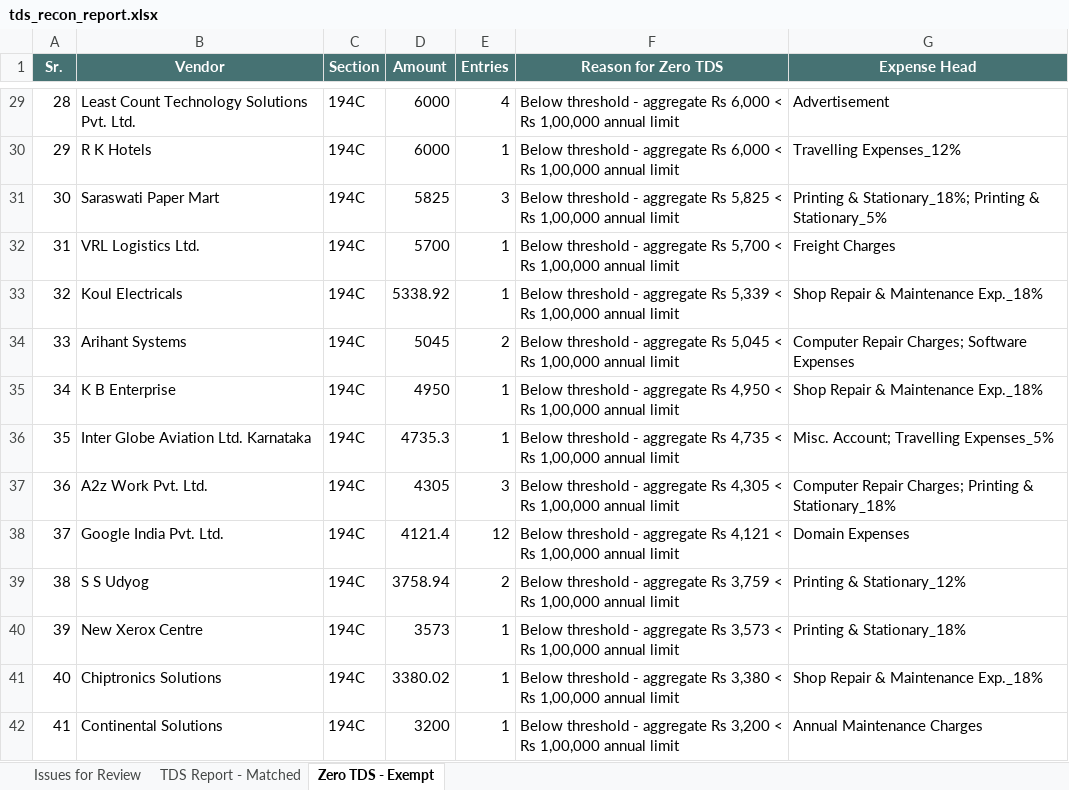
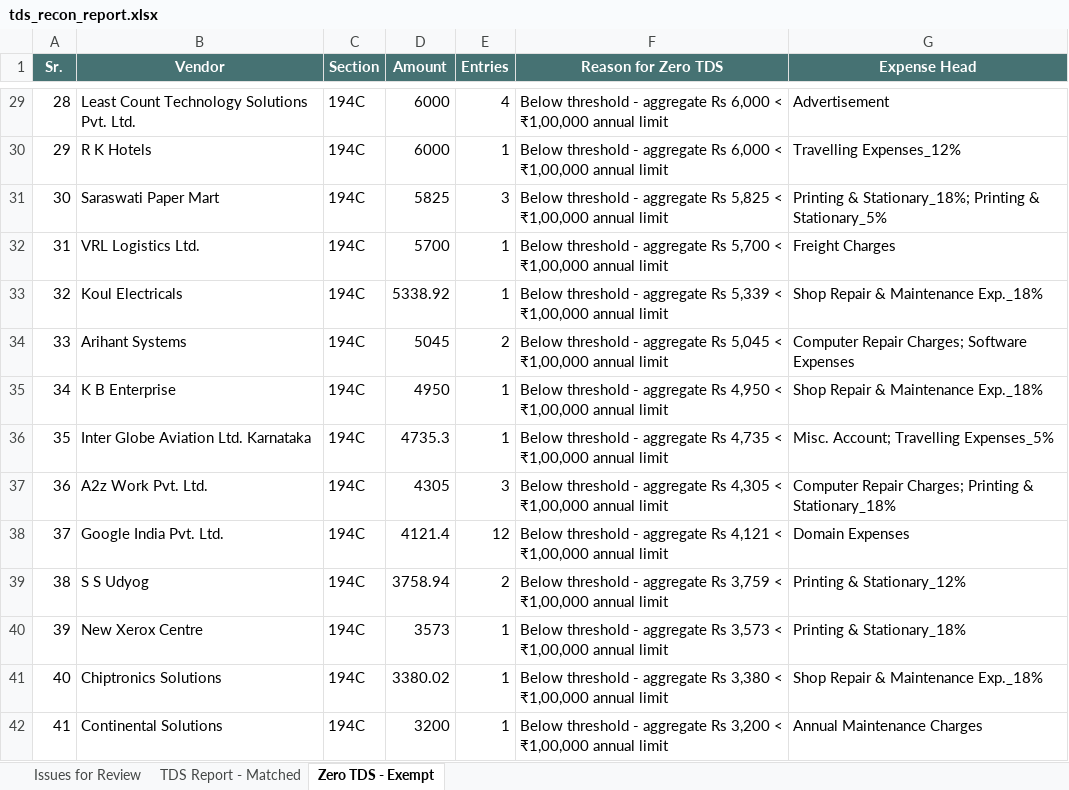
Before and after one commit to Scaleupcfoai/aitdsrecon, an Excel workbook: tds-recon/data/results/tds_recon_report.xlsx, sheet Zero TDS - Exempt, drawn as a sheet; only a part is shown, gaps mark what is left out; values as stored, in another font and other column widths than the file's, no borders; the diff covers the shown part only; the diff names each change by its address in the sheet, - before the commit and + after, or states it on an @@ line.

```diff
--- a/tds-recon/data/results/tds_recon_report.xlsx (sheet Zero TDS - Exempt)
+++ b/tds-recon/data/results/tds_recon_report.xlsx (sheet Zero TDS - Exempt)
-F29:F30 (Reason for Zero TDS): …6,000 < Rs 1,00,000 annual limit
+F29:F30 (Reason for Zero TDS): …6,000 < ₹1,00,000 annual limit
-F31 (Reason for Zero TDS): …5,825 < Rs 1,00,000 annual limit
+F31 (Reason for Zero TDS): …5,825 < ₹1,00,000 annual limit
-F32 (Reason for Zero TDS): …5,700 < Rs 1,00,000 annual limit
+F32 (Reason for Zero TDS): …5,700 < ₹1,00,000 annual limit
-F33 (Reason for Zero TDS): …5,339 < Rs 1,00,000 annual limit
+F33 (Reason for Zero TDS): …5,339 < ₹1,00,000 annual limit
-F34 (Reason for Zero TDS): …5,045 < Rs 1,00,000 annual limit
+F34 (Reason for Zero TDS): …5,045 < ₹1,00,000 annual limit
-F35 (Reason for Zero TDS): …4,950 < Rs 1,00,000 annual limit
+F35 (Reason for Zero TDS): …4,950 < ₹1,00,000 annual limit
-F36 (Reason for Zero TDS): …4,735 < Rs 1,00,000 annual limit
+F36 (Reason for Zero TDS): …4,735 < ₹1,00,000 annual limit
-F37 (Reason for Zero TDS): …4,305 < Rs 1,00,000 annual limit
+F37 (Reason for Zero TDS): …4,305 < ₹1,00,000 annual limit
-F38 (Reason for Zero TDS): …4,121 < Rs 1,00,000 annual limit
+F38 (Reason for Zero TDS): …4,121 < ₹1,00,000 annual limit
-F39 (Reason for Zero TDS): …3,759 < Rs 1,00,000 annual limit
+F39 (Reason for Zero TDS): …3,759 < ₹1,00,000 annual limit
-F40 (Reason for Zero TDS): …3,573 < Rs 1,00,000 annual limit
+F40 (Reason for Zero TDS): …3,573 < ₹1,00,000 annual limit
-F41 (Reason for Zero TDS): …3,380 < Rs 1,00,000 annual limit
+F41 (Reason for Zero TDS): …3,380 < ₹1,00,000 annual limit
-F42 (Reason for Zero TDS): …3,200 < Rs 1,00,000 annual limit
+F42 (Reason for Zero TDS): …3,200 < ₹1,00,000 annual limit
```
Also changed, not shown: 45 edited cells elsewhere in this sheet, sheet TDS Report - Matched, sheet Issues for Review, 4 other files.
